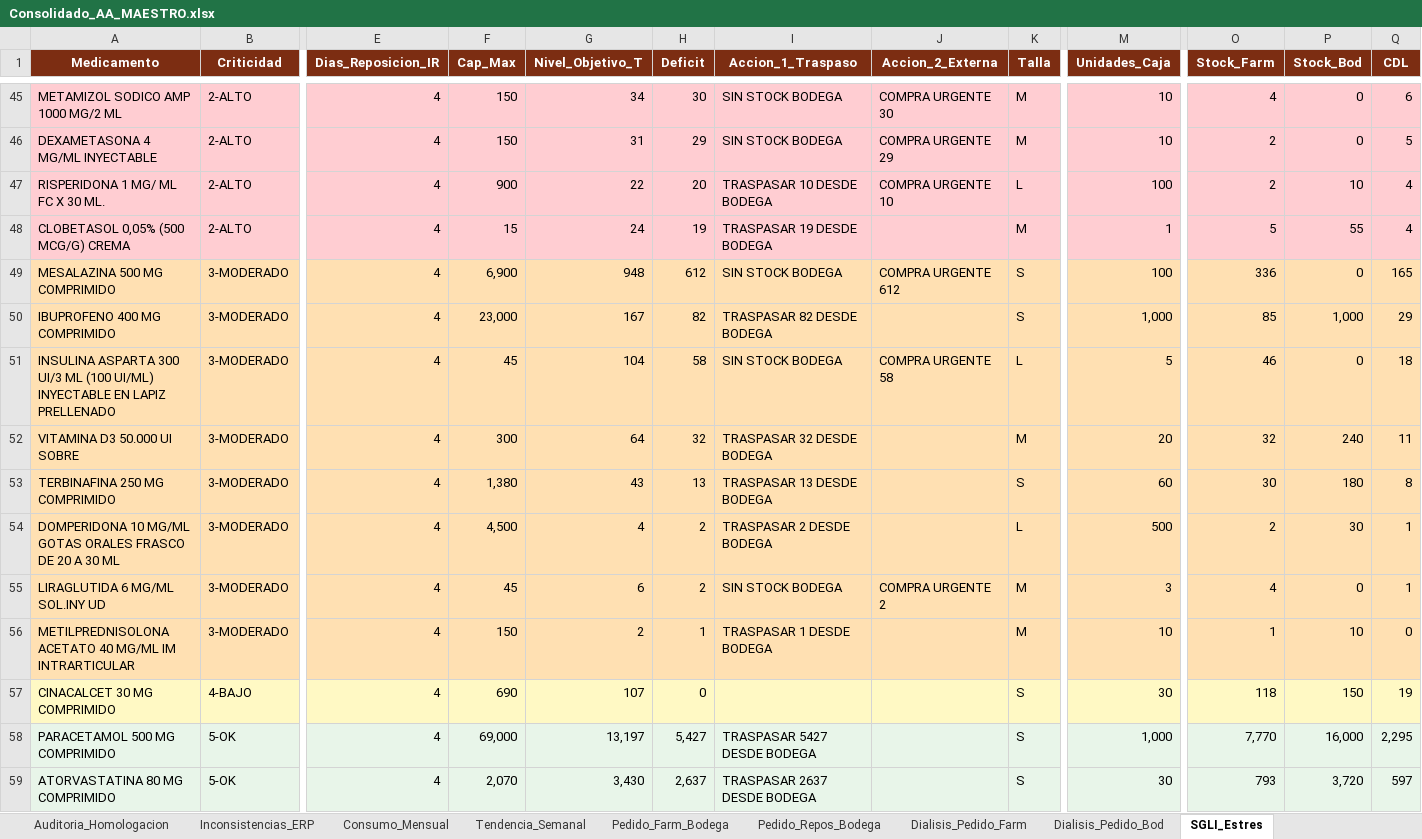
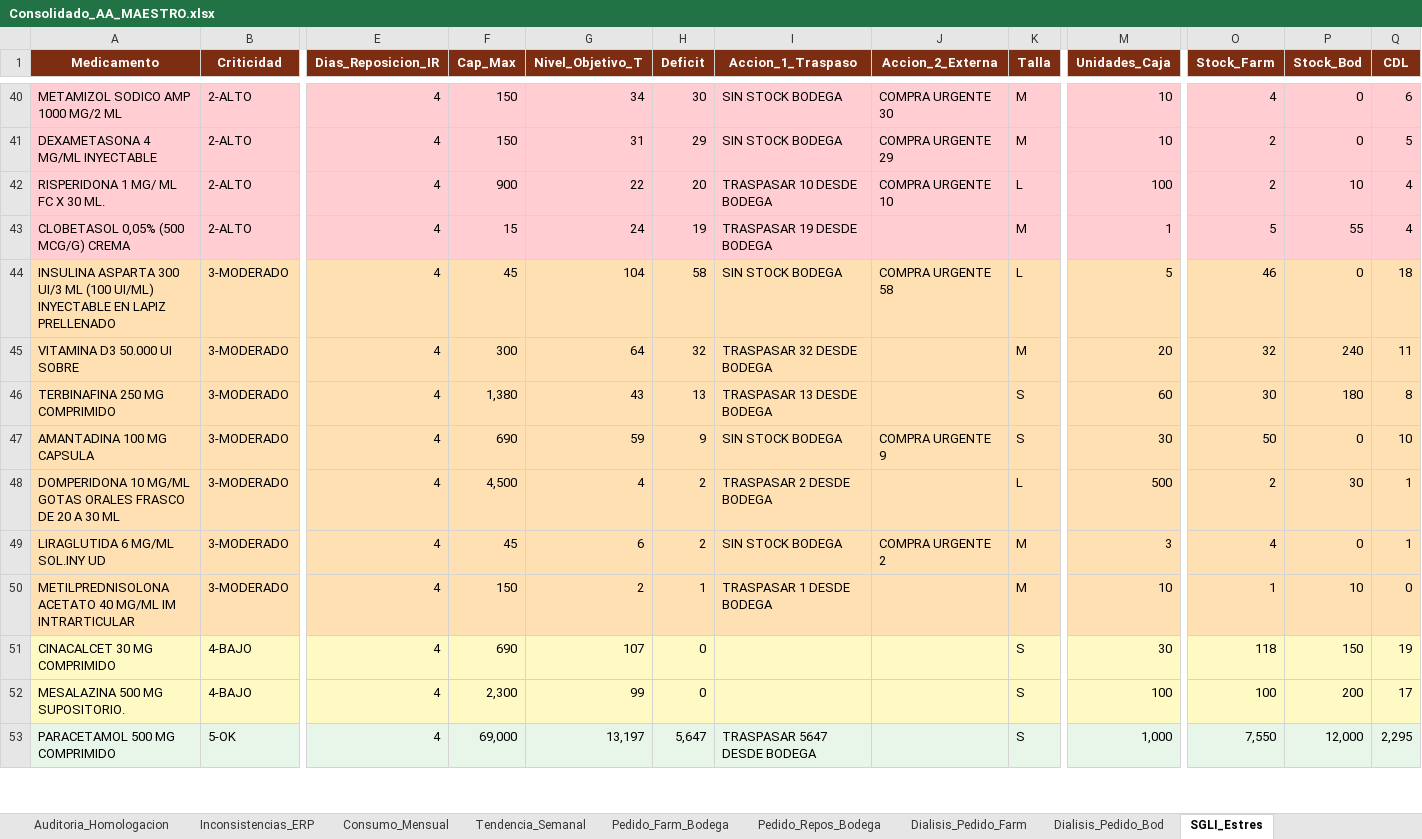
Before and after one commit to danielalfonsocc-rgb/maestro-aa-farmacia, an Excel workbook: Consolidado_AA_MAESTRO.xlsx, sheet SGLI_Estres, drawn as a sheet; only a part is shown, gaps mark what is left out; values as stored, in another font and other column widths than the file's, no borders; removed rows and columns are numbered as before the commit, all else as after; rows hold the shown columns only; the diff covers the shown part only; the diff names each change by its address in the sheet, - before the commit and + after, or states it on an @@ line.

```diff
--- a/Consolidado_AA_MAESTRO.xlsx (sheet SGLI_Estres)
+++ b/Consolidado_AA_MAESTRO.xlsx (sheet SGLI_Estres)
-row 49: MESALAZINA 500 MG COMPRIMIDO | 3-MODERADO | 4 | 6,900 | 948 | 612 | SIN STOCK BODEGA | COMPRA URGENTE 612 | S | 100 | 336 | 0 | 165
-row 50: IBUPROFENO 400 MG COMPRIMIDO | 3-MODERADO | 4 | 23,000 | 167 | 82 | TRASPASAR 82 DESDE BODEGA |  | S | 1,000 | 85 | 1,000 | 29
+row 47: AMANTADINA 100 MG CAPSULA | 3-MODERADO | 4 | 690 | 59 | 9 | SIN STOCK BODEGA | COMPRA URGENTE 9 | S | 30 | 50 | 0 | 10
+row 52: MESALAZINA 500 MG SUPOSITORIO. | 4-BAJO | 4 | 2,300 | 99 | 0 |  |  | S | 100 | 100 | 200 | 17
-H53 (Deficit): 5,427
+H53 (Deficit): 5,647
-I53 (Accion_1_Traspaso): TRASPASAR 5427 DESDE BODEGA
+I53 (Accion_1_Traspaso): TRASPASAR 5647 DESDE BODEGA
-O53 (Stock_Farm): 7,770
+O53 (Stock_Farm): 7,550
-P53 (Stock_Bod): 16,000
+P53 (Stock_Bod): 12,000
-row 59: ATORVASTATINA 80 MG COMPRIMIDO | 5-OK | 4 | 2,070 | 3,430 | 2,637 | TRASPASAR 2637 DESDE BODEGA |  | S | 30 | 793 | 3,720 | 597
```
Also changed, not shown: 28 added rows, 27 removed rows and 77 edited cells elsewhere in this sheet, sheet Pedido_Farm_Bodega, sheet Reposicion_5D, sheet Auditoria_Homologacion, sheet Pedido_Repos_Bodega, sheet Stock_AA, sheet Consumo_Mensual, 6 more sheets, Resumen_Pedidos_AA.xlsx.
